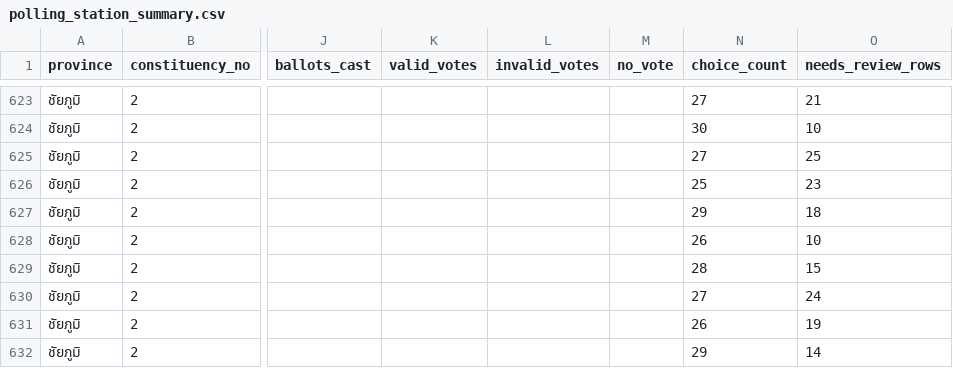
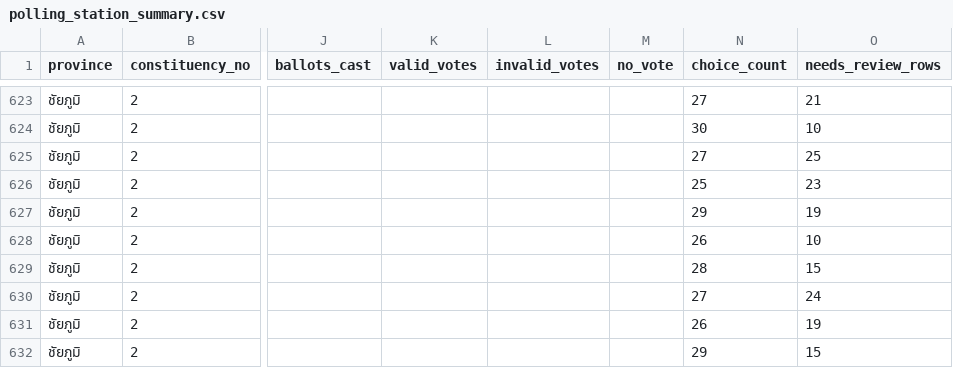
Before and after one commit to besttny/ProjectDSDE_election2026, a CSV file: data/processed/polling_station_summary.csv, drawn as a sheet; only a part is shown, gaps mark what is left out; the diff covers the shown part only; the diff names each change by its address in the sheet, - before the commit and + after, or states it on an @@ line.

```diff
--- a/data/processed/polling_station_summary.csv
+++ b/data/processed/polling_station_summary.csv
-O627 (needs_review_rows): 18
+O627 (needs_review_rows): 19
-O632 (needs_review_rows): 14
+O632 (needs_review_rows): 15
```
Also changed, not shown: 32 edited cells elsewhere in this file, data/processed/partylist_votes.csv, data/processed/validation_report.csv, 11 other files.
